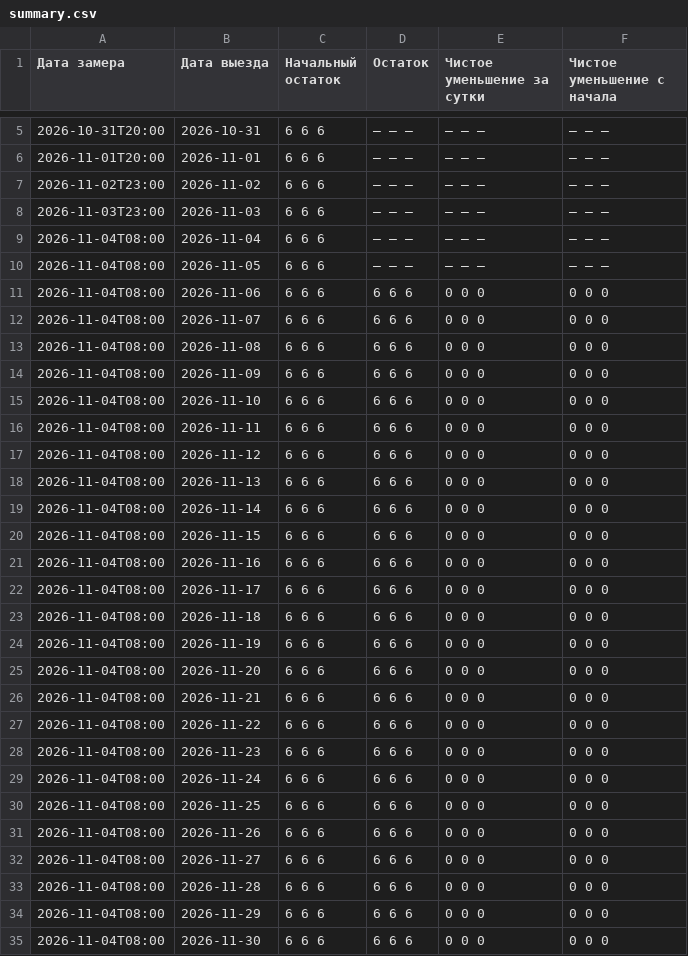
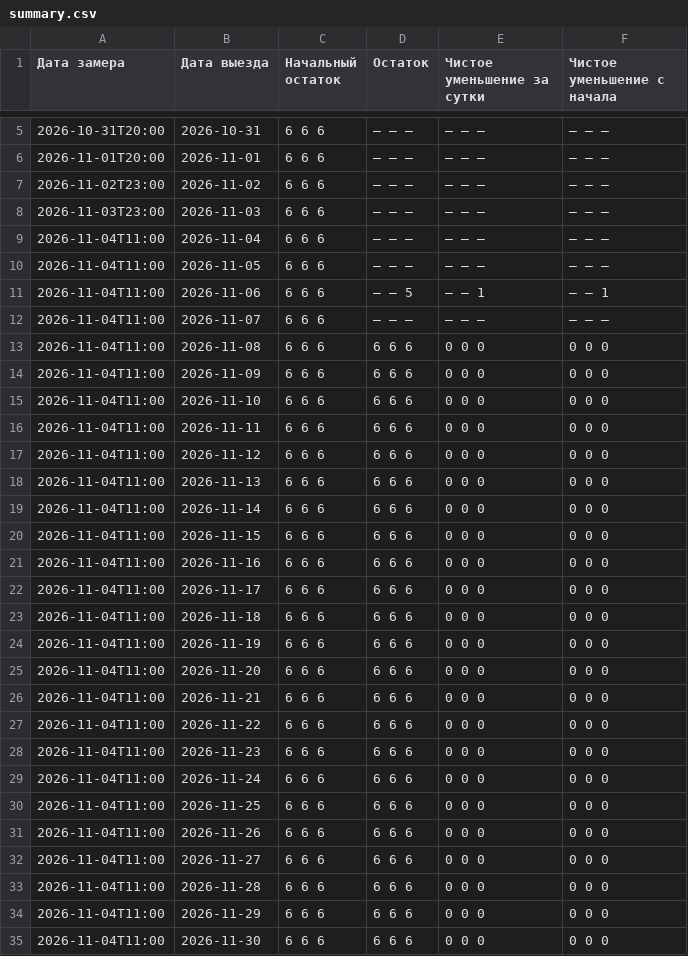
Before and after one commit to AntonioSkin/tripster-visitors-monitor, a CSV file: data/calendar_history/dmitry/tours/85543/summary.csv, drawn as a sheet; only a part is shown, gaps mark what is left out; the diff covers the shown part only.

```diff
--- a/data/calendar_history/dmitry/tours/85543/summary.csv
+++ b/data/calendar_history/dmitry/tours/85543/summary.csv
@@ -8,28 +8,28 @@
 2026-11-03T23:00,2026-11-03,6 6 6,— — —,— — —,— — —
-2026-11-04T08:00,2026-11-04,6 6 6,— — —,— — —,— — —
-2026-11-04T08:00,2026-11-05,6 6 6,— — —,— — —,— — —
-2026-11-04T08:00,2026-11-06,6 6 6,6 6 6,0 0 0,0 0 0
-2026-11-04T08:00,2026-11-07,6 6 6,6 6 6,0 0 0,0 0 0
-2026-11-04T08:00,2026-11-08,6 6 6,6 6 6,0 0 0,0 0 0
-2026-11-04T08:00,2026-11-09,6 6 6,6 6 6,0 0 0,0 0 0
-2026-11-04T08:00,2026-11-10,6 6 6,6 6 6,0 0 0,0 0 0
-2026-11-04T08:00,2026-11-11,6 6 6,6 6 6,0 0 0,0 0 0
-2026-11-04T08:00,2026-11-12,6 6 6,6 6 6,0 0 0,0 0 0
-2026-11-04T08:00,2026-11-13,6 6 6,6 6 6,0 0 0,0 0 0
-2026-11-04T08:00,2026-11-14,6 6 6,6 6 6,0 0 0,0 0 0
-2026-11-04T08:00,2026-11-15,6 6 6,6 6 6,0 0 0,0 0 0
-2026-11-04T08:00,2026-11-16,6 6 6,6 6 6,0 0 0,0 0 0
-2026-11-04T08:00,2026-11-17,6 6 6,6 6 6,0 0 0,0 0 0
-2026-11-04T08:00,2026-11-18,6 6 6,6 6 6,0 0 0,0 0 0
-2026-11-04T08:00,2026-11-19,6 6 6,6 6 6,0 0 0,0 0 0
-2026-11-04T08:00,2026-11-20,6 6 6,6 6 6,0 0 0,0 0 0
-2026-11-04T08:00,2026-11-21,6 6 6,6 6 6,0 0 0,0 0 0
-2026-11-04T08:00,2026-11-22,6 6 6,6 6 6,0 0 0,0 0 0
-2026-11-04T08:00,2026-11-23,6 6 6,6 6 6,0 0 0,0 0 0
-2026-11-04T08:00,2026-11-24,6 6 6,6 6 6,0 0 0,0 0 0
-2026-11-04T08:00,2026-11-25,6 6 6,6 6 6,0 0 0,0 0 0
-2026-11-04T08:00,2026-11-26,6 6 6,6 6 6,0 0 0,0 0 0
-2026-11-04T08:00,2026-11-27,6 6 6,6 6 6,0 0 0,0 0 0
-2026-11-04T08:00,2026-11-28,6 6 6,6 6 6,0 0 0,0 0 0
-2026-11-04T08:00,2026-11-29,6 6 6,6 6 6,0 0 0,0 0 0
-2026-11-04T08:00,2026-11-30,6 6 6,6 6 6,0 0 0,0 0 0
+2026-11-04T11:00,2026-11-04,6 6 6,— — —,— — —,— — —
+2026-11-04T11:00,2026-11-05,6 6 6,— — —,— — —,— — —
+2026-11-04T11:00,2026-11-06,6 6 6,— — 5,— — 1,— — 1
+2026-11-04T11:00,2026-11-07,6 6 6,— — —,— — —,— — —
+2026-11-04T11:00,2026-11-08,6 6 6,6 6 6,0 0 0,0 0 0
+2026-11-04T11:00,2026-11-09,6 6 6,6 6 6,0 0 0,0 0 0
+2026-11-04T11:00,2026-11-10,6 6 6,6 6 6,0 0 0,0 0 0
+2026-11-04T11:00,2026-11-11,6 6 6,6 6 6,0 0 0,0 0 0
+2026-11-04T11:00,2026-11-12,6 6 6,6 6 6,0 0 0,0 0 0
+2026-11-04T11:00,2026-11-13,6 6 6,6 6 6,0 0 0,0 0 0
+2026-11-04T11:00,2026-11-14,6 6 6,6 6 6,0 0 0,0 0 0
+2026-11-04T11:00,2026-11-15,6 6 6,6 6 6,0 0 0,0 0 0
+2026-11-04T11:00,2026-11-16,6 6 6,6 6 6,0 0 0,0 0 0
+2026-11-04T11:00,2026-11-17,6 6 6,6 6 6,0 0 0,0 0 0
+2026-11-04T11:00,2026-11-18,6 6 6,6 6 6,0 0 0,0 0 0
+2026-11-04T11:00,2026-11-19,6 6 6,6 6 6,0 0 0,0 0 0
+2026-11-04T11:00,2026-11-20,6 6 6,6 6 6,0 0 0,0 0 0
+2026-11-04T11:00,2026-11-21,6 6 6,6 6 6,0 0 0,0 0 0
+2026-11-04T11:00,2026-11-22,6 6 6,6 6 6,0 0 0,0 0 0
+2026-11-04T11:00,2026-11-23,6 6 6,6 6 6,0 0 0,0 0 0
+2026-11-04T11:00,2026-11-24,6 6 6,6 6 6,0 0 0,0 0 0
+2026-11-04T11:00,2026-11-25,6 6 6,6 6 6,0 0 0,0 0 0
+2026-11-04T11:00,2026-11-26,6 6 6,6 6 6,0 0 0,0 0 0
+2026-11-04T11:00,2026-11-27,6 6 6,6 6 6,0 0 0,0 0 0
+2026-11-04T11:00,2026-11-28,6 6 6,6 6 6,0 0 0,0 0 0
+2026-11-04T11:00,2026-11-29,6 6 6,6 6 6,0 0 0,0 0 0
+2026-11-04T11:00,2026-11-30,6 6 6,6 6 6,0 0 0,0 0 0
```
Also changed, not shown: 153 edited cells elsewhere in this file, data/calendar_history/51192/summary.csv, data/calendar_history/96862/summary.csv, 25 other files.
